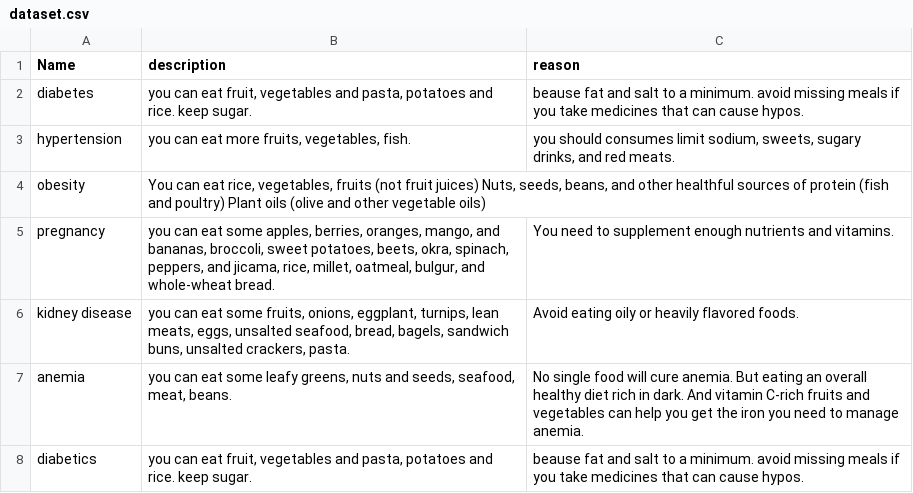
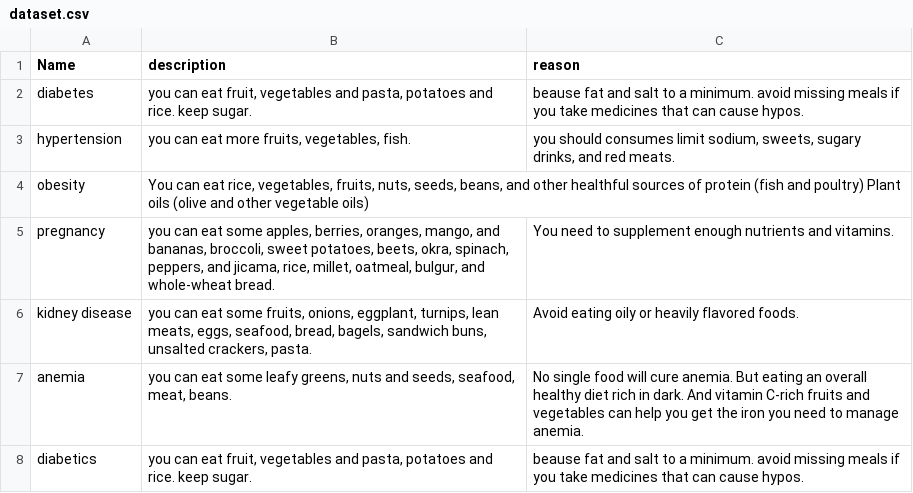
Before and after one commit to Azure0413-project/IIR_Project_0, a CSV file: new/document/dataset.csv, drawn as a sheet.

```diff
--- a/new/document/dataset.csv
+++ b/new/document/dataset.csv
@@ -3,5 +3,5 @@ diabetes,"you can eat fruit, vegetables and pasta, potatoes and rice. keep sugar
 hypertension,"you can eat more fruits, vegetables, fish. ","you should consumes limit sodium, sweets, sugary drinks, and red meats."
-obesity,"You can eat rice, vegetables, fruits (not fruit juices) Nuts, seeds, beans, and other healthful sources of protein (fish and poultry) Plant oils (olive and other vegetable oils)",
+obesity,"You can eat rice, vegetables, fruits, nuts, seeds, beans, and other healthful sources of protein (fish and poultry) Plant oils (olive and other vegetable oils)",
 pregnancy,"you can eat some apples, berries, oranges, mango, and bananas, broccoli, sweet potatoes, beets, okra, spinach, peppers, and jicama, rice, millet, oatmeal, bulgur, and whole-wheat bread.",You need to supplement enough nutrients and vitamins.
-kidney disease,"you can eat some fruits, onions, eggplant, turnips, lean meats, eggs, unsalted seafood, bread, bagels, sandwich buns, unsalted crackers, pasta.",Avoid eating oily or heavily flavored foods.
+kidney disease,"you can eat some fruits, onions, eggplant, turnips, lean meats, eggs,  seafood, bread, bagels, sandwich buns, unsalted crackers, pasta.",Avoid eating oily or heavily flavored foods.
 anemia,"you can eat some leafy greens, nuts and seeds, seafood, meat, beans.",No single food will cure anemia. But eating an overall healthy diet rich in dark. And vitamin C-rich fruits and vegetables can help you get the iron you need to manage anemia.
```
Also changed, not shown: 2 other files.
